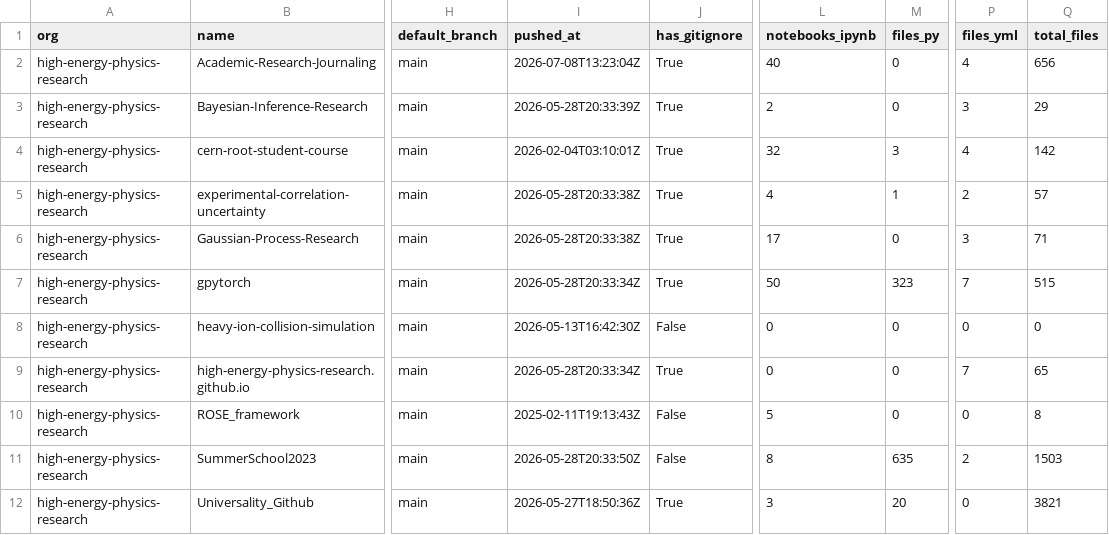
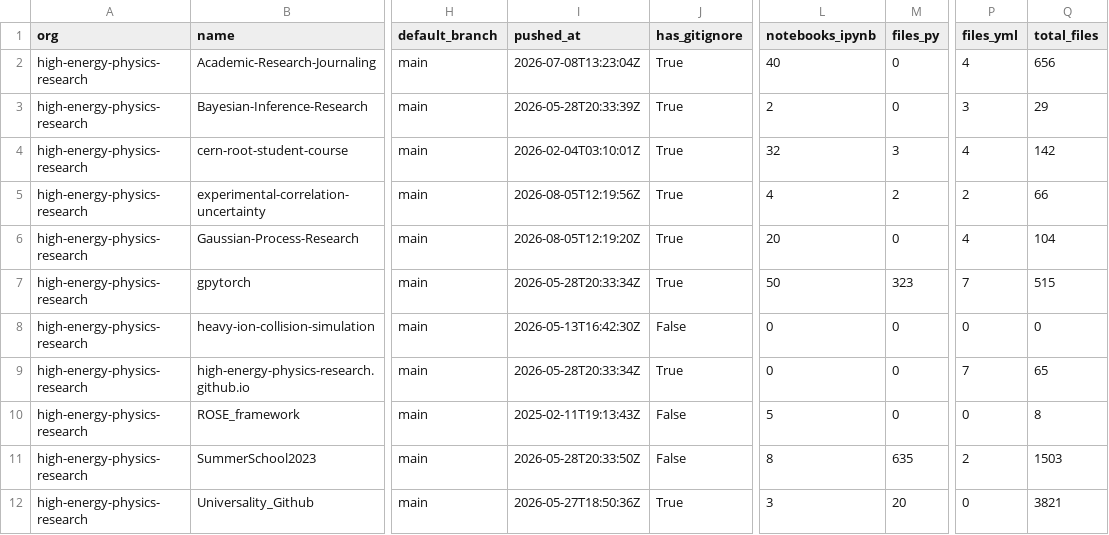
Before and after one commit to naavilam/naavilam.github.io, a CSV file: high-energy/org-audit.csv, drawn as a sheet; only a part is shown, gaps mark what is left out; the diff names each change by its address in the sheet, - before the commit and + after, or states it on an @@ line.

```diff
--- a/high-energy/org-audit.csv
+++ b/high-energy/org-audit.csv
-I5 (pushed_at): 2026-05-28T20:33:38Z
+I5 (pushed_at): 2026-08-05T12:19:56Z
-M5 (files_py): 1
+M5 (files_py): 2
-Q5 (total_files): 57
+Q5 (total_files): 66
-I6 (pushed_at): 2026-05-28T20:33:38Z
+I6 (pushed_at): 2026-08-05T12:19:20Z
-L6 (notebooks_ipynb): 17
+L6 (notebooks_ipynb): 20
-P6 (files_yml): 3
+P6 (files_yml): 4
-Q6 (total_files): 71
+Q6 (total_files): 104
```
Also changed, not shown: org-audit.ALL.csv, 6 other files.
